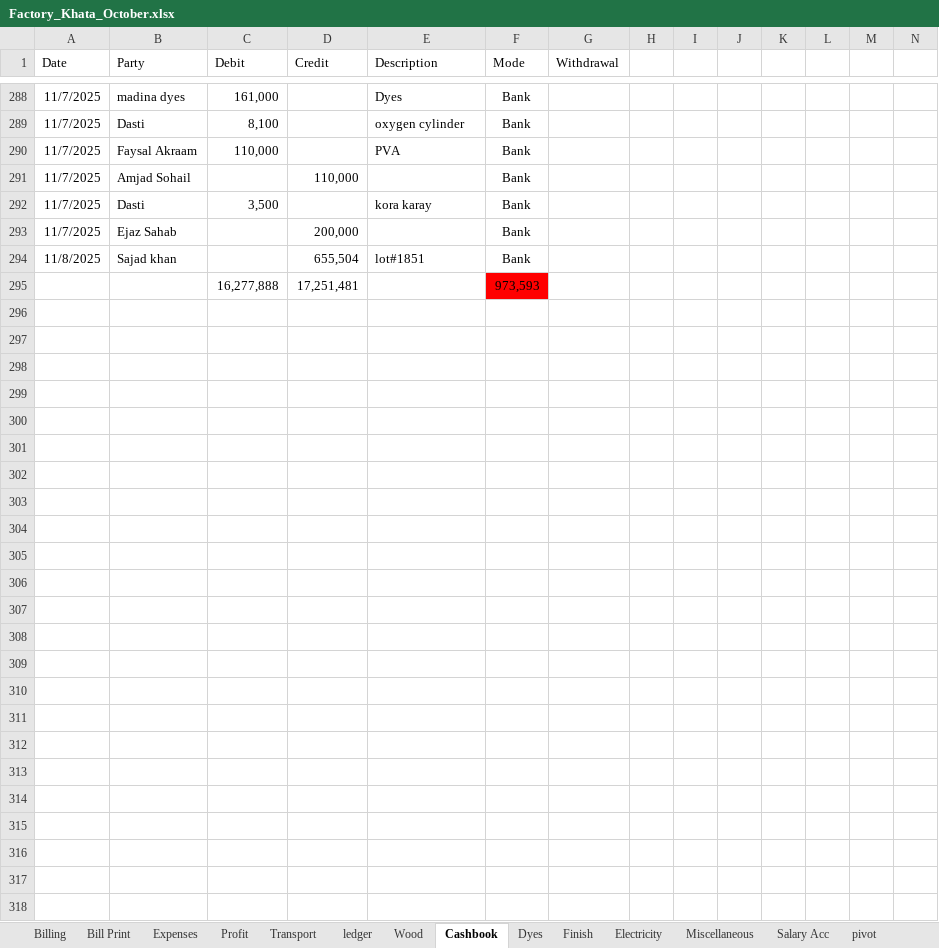
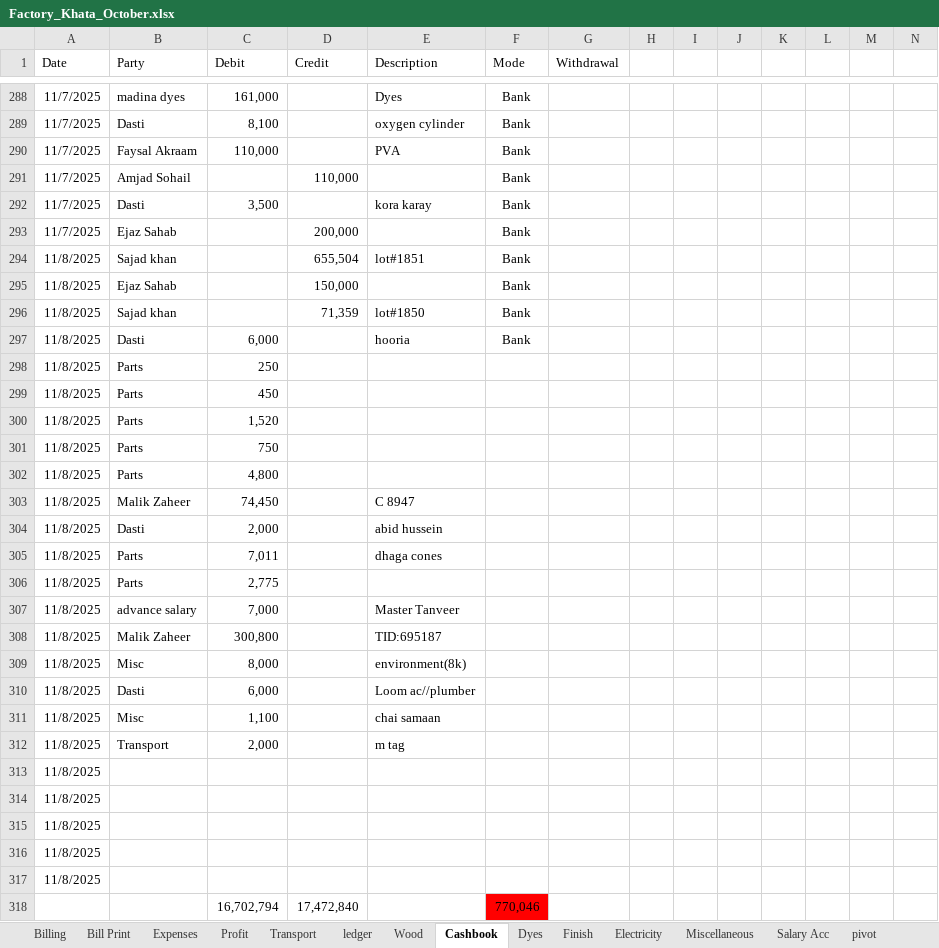
Before and after one commit to omerrazzaq4/AlHamd_Oct, an Excel workbook: Factory_Khata_October.xlsx, sheet Cashbook, drawn as a sheet; only a part is shown, gaps mark what is left out; values as stored, in another font and other column widths than the file's, no borders; charts and pictures and table styles not drawn; removed rows and columns are numbered as before the commit, all else as after; rows hold the shown columns only; the diff covers the shown part only; the diff names each change by its address in the sheet, - before the commit and + after, or states it on an @@ line.

```diff
--- a/Factory_Khata_October.xlsx (sheet Cashbook)
+++ b/Factory_Khata_October.xlsx (sheet Cashbook)
-row 295:  |  | 16,277,888 | 17,251,481 |  | 973,593
+row 295: 11/8/2025 | Ejaz Sahab |  | 150,000 |  | Bank
+row 296: 11/8/2025 | Sajad khan |  | 71,359 | lot#1850 | Bank
+row 297: 11/8/2025 | Dasti | 6,000 |  | hooria | Bank
+row 298: 11/8/2025 | Parts | 250
+row 299: 11/8/2025 | Parts | 450
+row 300: 11/8/2025 | Parts | 1,520
+row 301: 11/8/2025 | Parts | 750
+row 302: 11/8/2025 | Parts | 4,800
+row 303: 11/8/2025 | Malik Zaheer | 74,450 |  | C 8947
+row 304: 11/8/2025 | Dasti | 2,000 |  | abid hussein
+row 305: 11/8/2025 | Parts | 7,011 |  | dhaga cones
+row 306: 11/8/2025 | Parts | 2,775
+row 307: 11/8/2025 | advance salary | 7,000 |  | Master Tanveer
+row 308: 11/8/2025 | Malik Zaheer | 300,800 |  | TID:695187
+row 309: 11/8/2025 | Misc | 8,000 |  | environment(8k)
+row 310: 11/8/2025 | Dasti | 6,000 |  | Loom ac//plumber
+row 311: 11/8/2025 | Misc | 1,100 |  | chai samaan
+row 312: 11/8/2025 | Transport | 2,000 |  | m tag
+row 313: 11/8/2025
+row 314: 11/8/2025
+row 315: 11/8/2025
+row 316: 11/8/2025
+row 317: 11/8/2025
+row 318:  |  | 16,702,794 | 17,472,840 |  | 770,046
```
Also changed, not shown: 16 edited cells elsewhere in this sheet, sheet ledger, sheet pivot, sheet Wood, sheet Billing, sheet Salary Acc, sheet Profit, 5 more sheets, formulas that keep their value.
